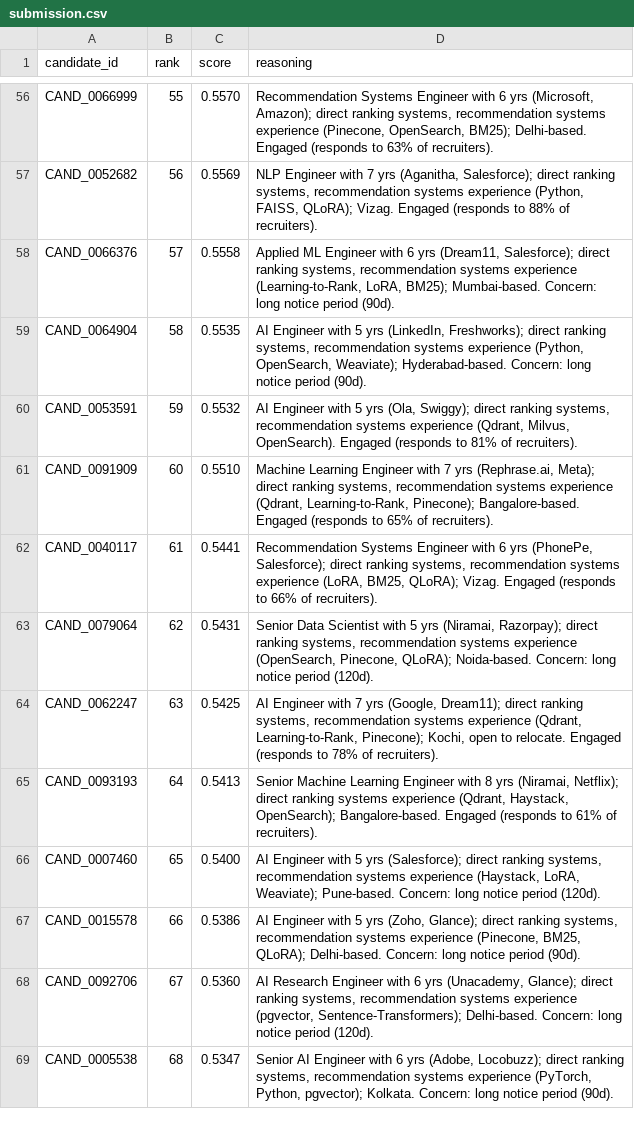
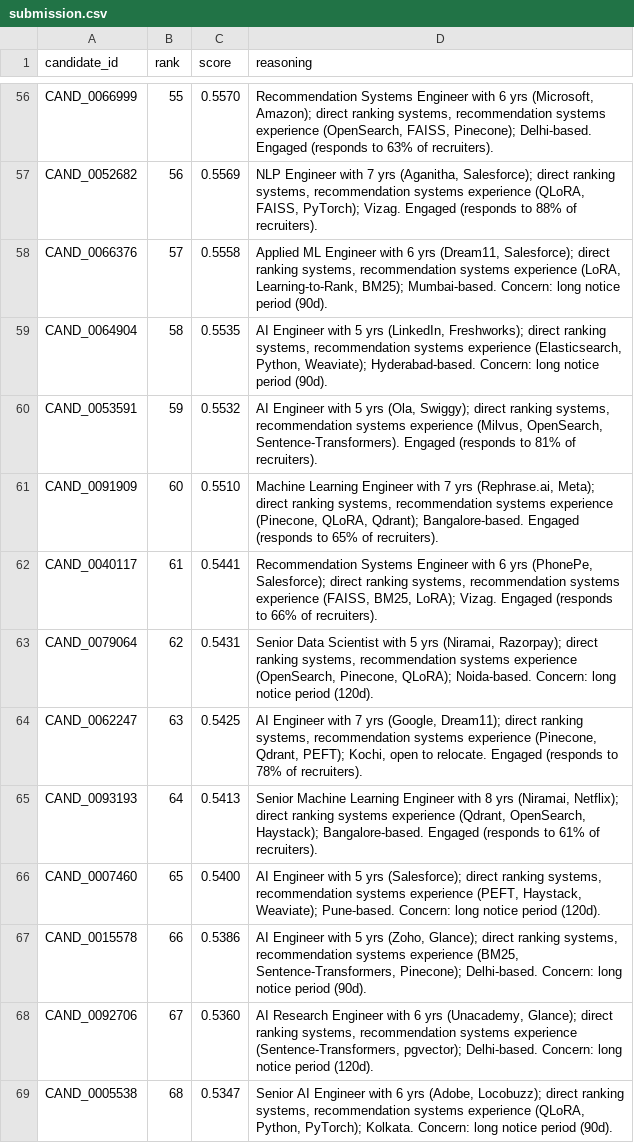
Before and after one commit to akashboddula2425-hub/AI-candidate-ranking-system, a CSV file: submission.csv, drawn as a sheet; only a part is shown, gaps mark what is left out; the diff covers the shown part only; the diff names each change by its address in the sheet, - before the commit and + after, or states it on an @@ line.

Commit message:
Make ranking fully deterministic
Eliminate Python set-iteration order leaking into output: iterate skills in
profile order for reasoning, and join skill names deterministically (with a
separator that also prevents cross-skill false concept matches). Two runs now
produce a byte-identical submission.csv.

```diff
--- a/submission.csv
+++ b/submission.csv
-D56 (reasoning): …systems experience (Pinecone, OpenSearch, BM25); Delhi-based. Engaged…
+D56 (reasoning): …systems experience (OpenSearch, FAISS, Pinecone); Delhi-based. Engaged…
-D57 (reasoning): …systems experience (Python, FAISS, QLoRA); Vizag. Engaged…
+D57 (reasoning): …systems experience (QLoRA, FAISS, PyTorch); Vizag. Engaged…
-D58 (reasoning): …systems experience (Learning-to-Rank, LoRA, BM25); Mumbai-based.…
+D58 (reasoning): …systems experience (LoRA, Learning-to-Rank, BM25); Mumbai-based.…
-D59 (reasoning): …systems experience (Python, OpenSearch, Weaviate); Hyderabad-based.…
+D59 (reasoning): …systems experience (Elasticsearch, Python, Weaviate); Hyderabad-based.…
-D60 (reasoning): …systems experience (Qdrant, Milvus, OpenSearch). Engaged (responds…
+D60 (reasoning): …systems experience (Milvus, OpenSearch, Sentence-Transformers). Engaged (responds…
-D61 (reasoning): …systems experience (Qdrant, Learning-to-Rank, Pinecone); Bangalore-based. Engaged…
+D61 (reasoning): …systems experience (Pinecone, QLoRA, Qdrant); Bangalore-based. Engaged…
-D62 (reasoning): …systems experience (LoRA, BM25, QLoRA); Vizag. Engaged…
+D62 (reasoning): …systems experience (FAISS, BM25, LoRA); Vizag. Engaged…
-D64 (reasoning): …systems experience (Qdrant, Learning-to-Rank, Pinecone); Kochi, open…
+D64 (reasoning): …systems experience (Pinecone, Qdrant, PEFT); Kochi, open…
-D65 (reasoning): …experience (Qdrant, Haystack, OpenSearch); Bangalore-based. Engaged…
+D65 (reasoning): …experience (Qdrant, OpenSearch, Haystack); Bangalore-based. Engaged…
-D66 (reasoning): …systems experience (Haystack, LoRA, Weaviate); Pune-based.…
+D66 (reasoning): …systems experience (PEFT, Haystack, Weaviate); Pune-based.…
-D67 (reasoning): …systems experience (Pinecone, BM25, QLoRA); Delhi-based. Concern:…
+D67 (reasoning): …systems experience (BM25, Sentence-Transformers, Pinecone); Delhi-based. Concern:…
-D68 (reasoning): …systems experience (pgvector, Sentence-Transformers); Delhi-based. Concern:…
+D68 (reasoning): …systems experience (Sentence-Transformers, pgvector); Delhi-based. Concern:…
-D69 (reasoning): …systems experience (PyTorch, Python, pgvector); Kolkata. Concern:…
+D69 (reasoning): …systems experience (QLoRA, Python, PyTorch); Kolkata. Concern:…
```
Also changed, not shown: 77 edited cells elsewhere in this file, 3 other files.
